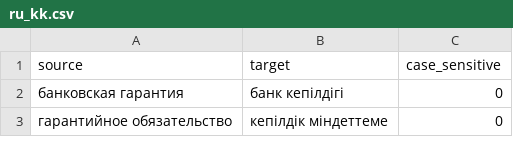
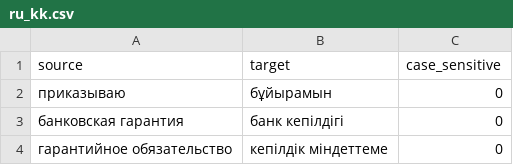
Before and after one commit to Karashash/Google.1_F, a CSV file: glossaries/ru_kk.csv, drawn as a sheet; only a part is shown.

Commit message:
Update ru_kk.csv

```diff
--- a/glossaries/ru_kk.csv
+++ b/glossaries/ru_kk.csv
@@ -1,2 +1,3 @@
 source,target,case_sensitive
+приказываю, бұйырамын, 0
 банковская гарантия,банк кепілдігі,0
```
